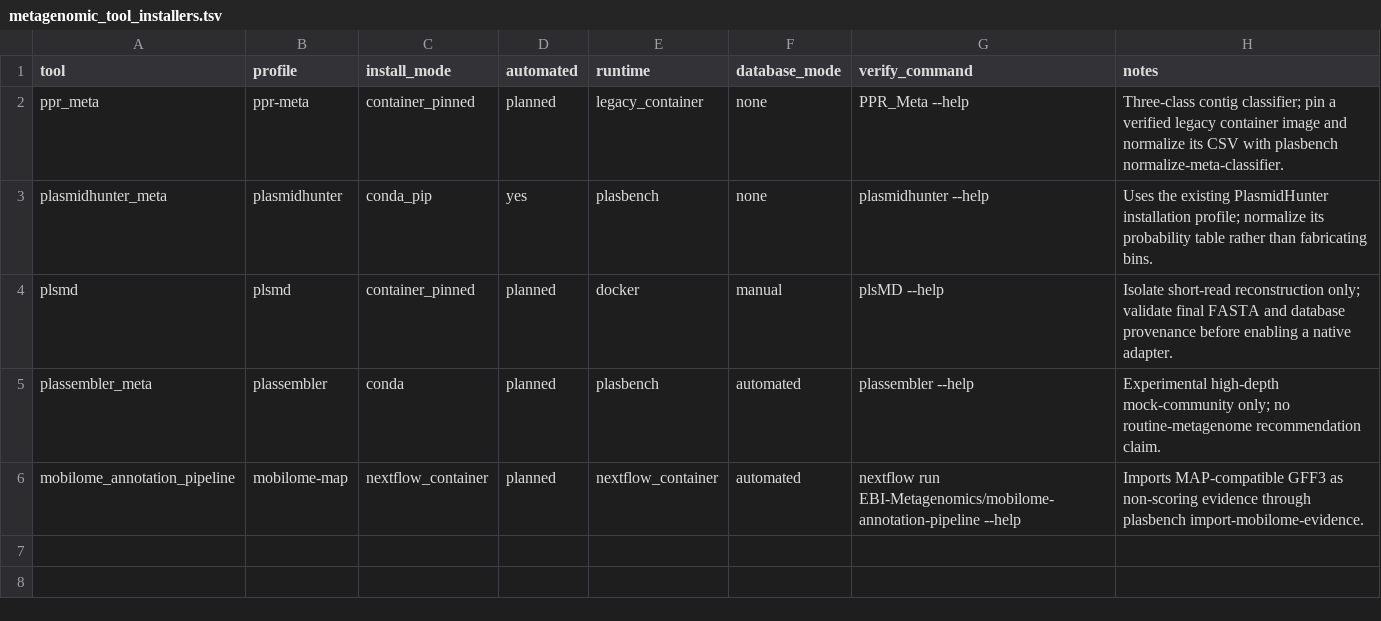
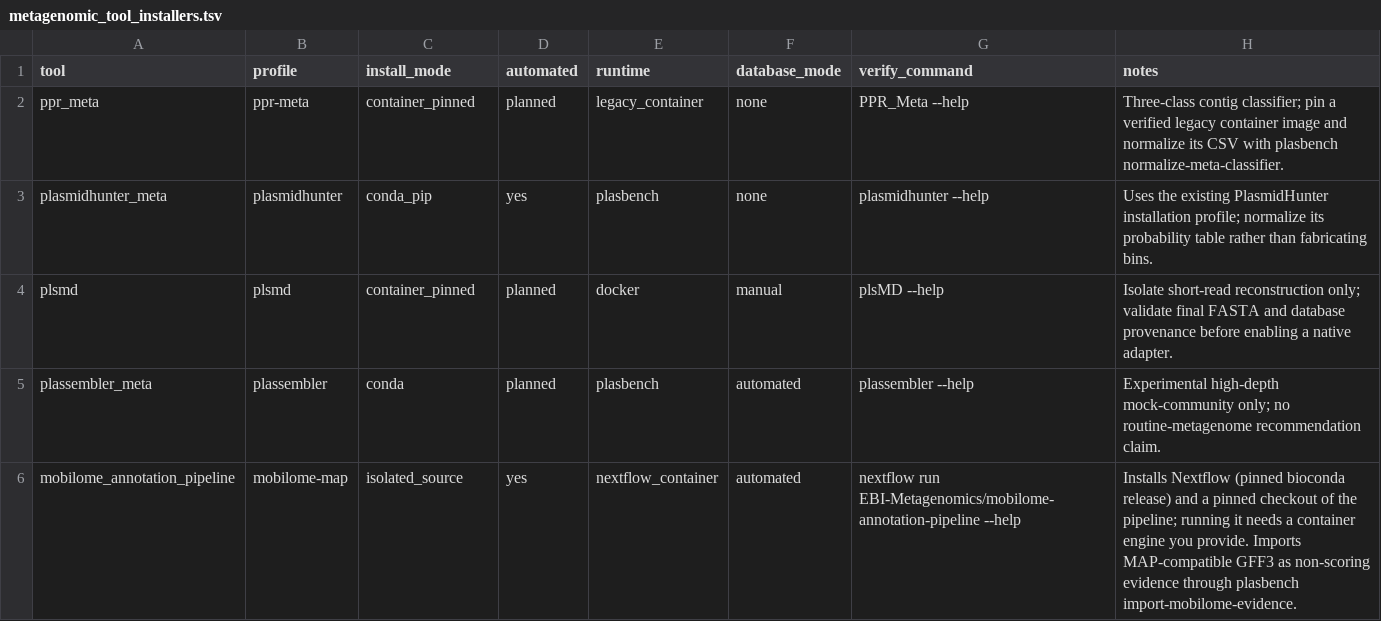
Before and after one commit to ubeffiong/plasbench, a TSV file: config/metagenomic_tool_installers.tsv, drawn as a sheet.

```diff
--- a/config/metagenomic_tool_installers.tsv
+++ b/config/metagenomic_tool_installers.tsv
@@ -5,2 +5,2 @@ plsmd	plsmd	container_pinned	planned	docker	manual	plsMD --help	Isolate short-re
 plassembler_meta	plassembler	conda	planned	plasbench	automated	plassembler --help	Experimental high-depth mock-community only; no routine-metagenome recommendation claim.
-mobilome_annotation_pipeline	mobilome-map	nextflow_container	planned	nextflow_container	automated	nextflow run EBI-Metagenomics/mobilome-annotation-pipeline --help	Imports MAP-compatible GFF3 as non-scoring evidence through plasbench import-mobilome-evidence.
+mobilome_annotation_pipeline	mobilome-map	isolated_source	yes	nextflow_container	automated	nextflow run EBI-Metagenomics/mobilome-annotation-pipeline --help	Installs Nextflow (pinned bioconda release) and a pinned checkout of the pipeline; running it needs a container engine you provide. Imports MAP-compatible GFF3 as non-scoring evidence through plasbench import-mobilome-evidence.
```
Also changed, not shown: config/network_services.tsv, config/tool_installers.tsv, 32 other files.
